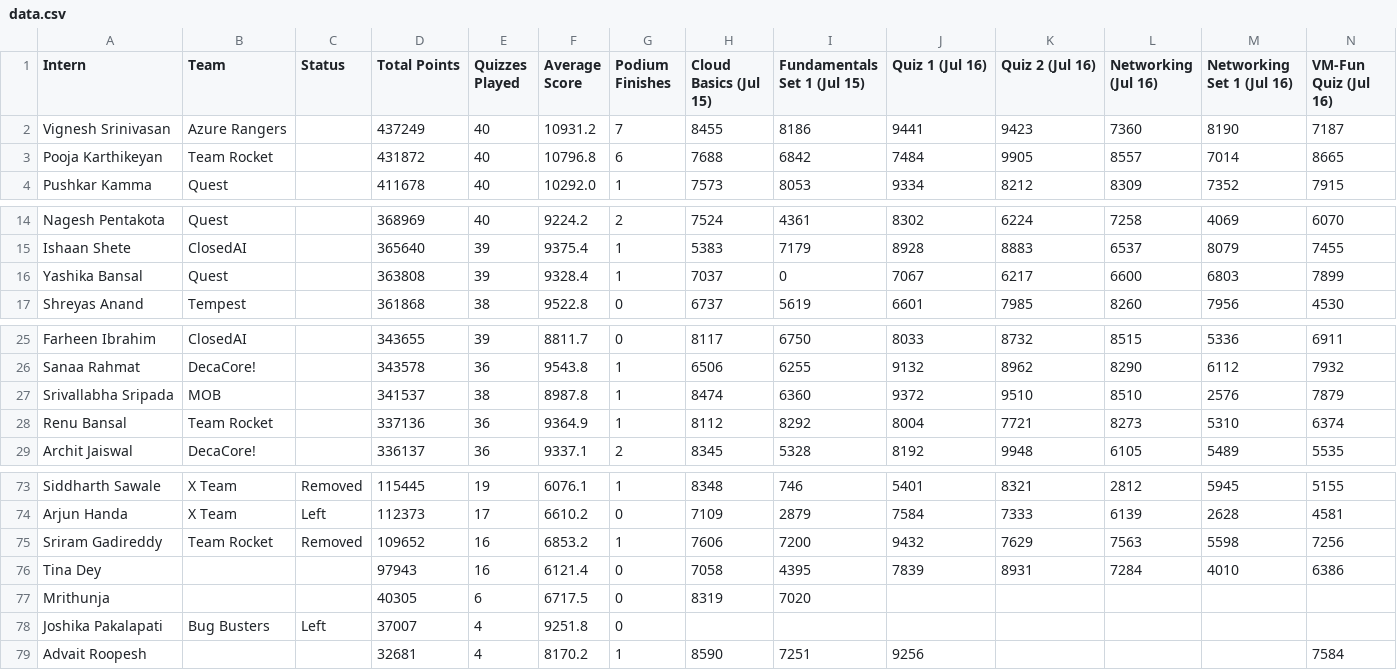
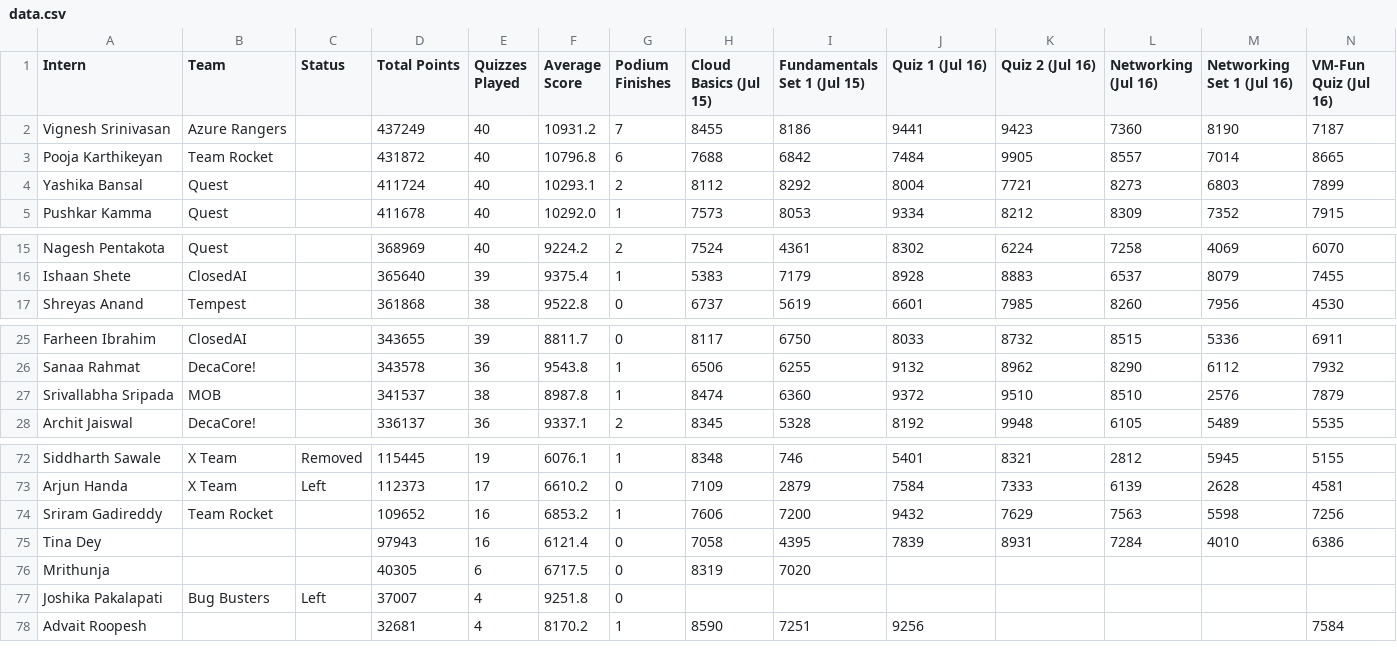
Before and after one commit to ReehaRauf/InternshipLeaderboard, a CSV file: data.csv, drawn as a sheet; only a part is shown, gaps mark what is left out; removed rows and columns are numbered as before the commit, all else as after; rows hold the shown columns only; the diff names each change by its address in the sheet, - before the commit and + after, or states it on an @@ line.

```diff
--- a/data.csv
+++ b/data.csv
+row 4: Yashika Bansal | Quest |  | 411724 | 40 | 10293.1 | 2 | 8112 | 8292 | 8004 | 7721 | 8273 | 6803 | 7899
-row 16: Yashika Bansal | Quest |  | 363808 | 39 | 9328.4 | 1 | 7037 | 0 | 7067 | 6217 | 6600 | 6803 | 7899
-row 28: Renu Bansal | Team Rocket |  | 337136 | 36 | 9364.9 | 1 | 8112 | 8292 | 8004 | 7721 | 8273 | 5310 | 6374
-C74 (Status): Removed
+C74 (Status): (empty)
```
Also changed, not shown: data_active.csv.
